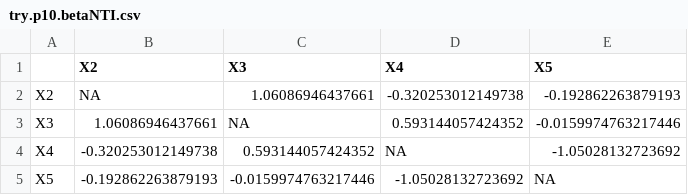
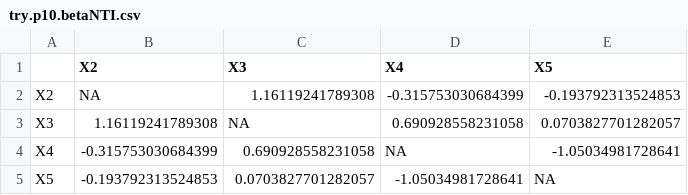
Before and after one commit to xphab/egg, a CSV file: output/try.p10.betaNTI.csv, drawn as a sheet.

```diff
--- a/output/try.p10.betaNTI.csv
+++ b/output/try.p10.betaNTI.csv
@@ -1,5 +1,5 @@
 "","X2","X3","X4","X5"
-"X2",NA,1.06086946437661,-0.320253012149738,-0.192862263879193
-"X3",1.06086946437661,NA,0.593144057424352,-0.0159974763217446
-"X4",-0.320253012149738,0.593144057424352,NA,-1.05028132723692
-"X5",-0.192862263879193,-0.0159974763217446,-1.05028132723692,NA
+"X2",NA,1.16119241789308,-0.315753030684399,-0.193792313524853
+"X3",1.16119241789308,NA,0.690928558231058,0.0703827701282057
+"X4",-0.315753030684399,0.690928558231058,NA,-1.05034981728641
+"X5",-0.193792313524853,0.0703827701282057,-1.05034981728641,NA
```
Also changed, not shown: input/1.Input.csv, output/try.p08.betaNRI.csv, 51 other files.
